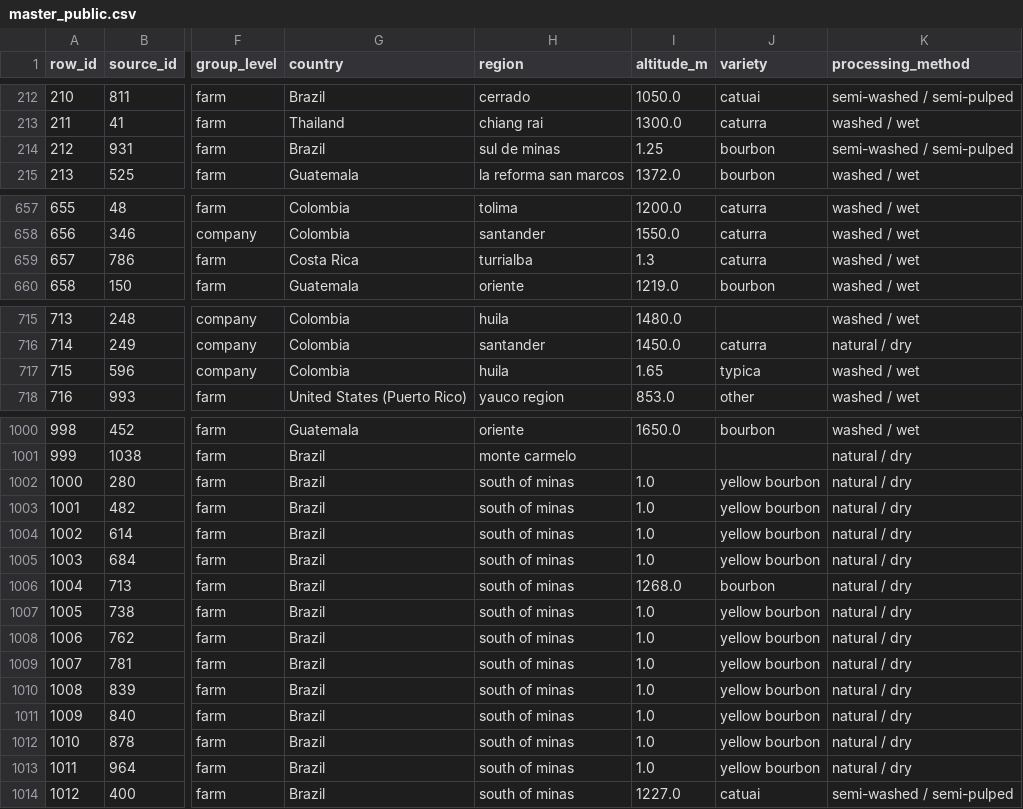
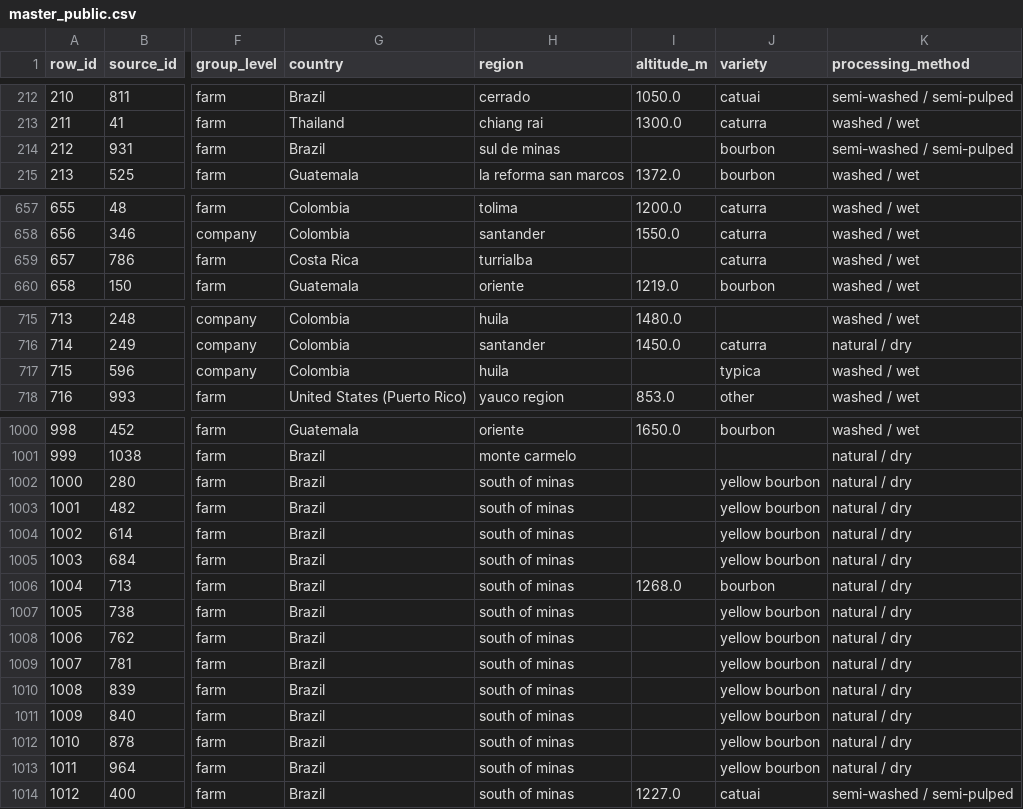
Before and after one commit to CCM0129/DM-HW1, a CSV file: data/processed/master_public.csv, drawn as a sheet; only a part is shown, gaps mark what is left out; the diff covers the shown part only; the diff names each change by its address in the sheet, - before the commit and + after, or states it on an @@ line.

```diff
--- a/data/processed/master_public.csv
+++ b/data/processed/master_public.csv
-I214 (altitude_m): 1.25
+I214 (altitude_m): (empty)
-I659 (altitude_m): 1.3
+I659 (altitude_m): (empty)
-I717 (altitude_m): 1.65
+I717 (altitude_m): (empty)
-I1002:I1005 (altitude_m): 1.0
+I1002:I1005 (altitude_m): (empty)
-I1007:I1013 (altitude_m): 1.0
+I1007:I1013 (altitude_m): (empty)
```
Also changed, not shown: 2 edited cells elsewhere in this file, data/processed/data_dictionary.csv, 3 other files.
